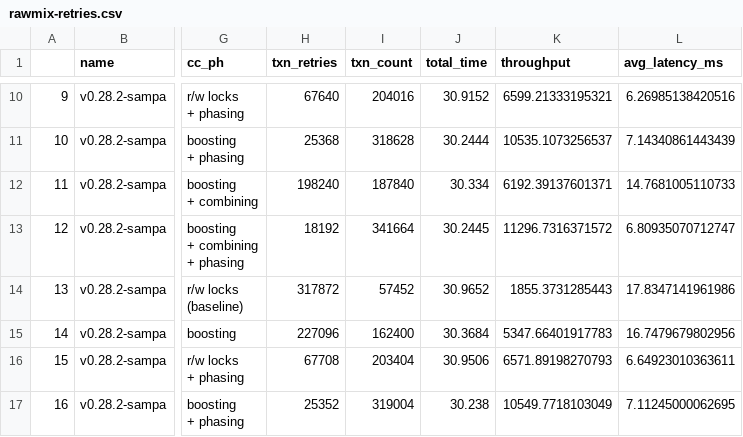
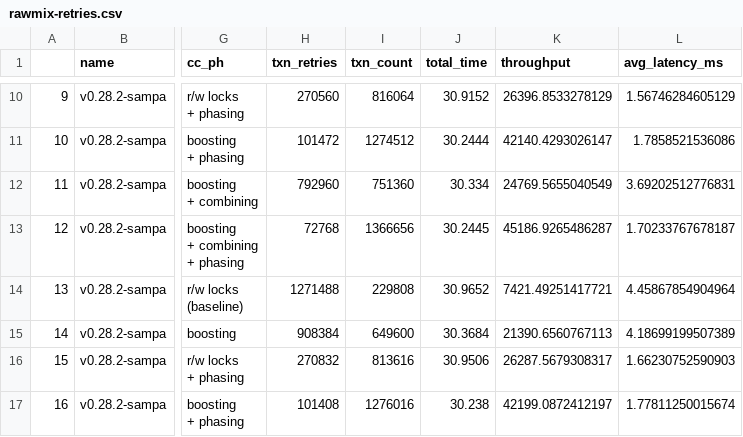
Before and after one commit to bholt/claret-doc, a CSV file: claret/data/rawmix-retries.csv, drawn as a sheet; only a part is shown, gaps mark what is left out; the diff covers the shown part only; the diff names each change by its address in the sheet, - before the commit and + after, or states it on an @@ line.

```diff
--- a/claret/data/rawmix-retries.csv
+++ b/claret/data/rawmix-retries.csv
-H10 (txn_retries): 67640
+H10 (txn_retries): 270560
-I10 (txn_count): 204016
+I10 (txn_count): 816064
-K10 (throughput): 6599.21333195321
+K10 (throughput): 26396.8533278129
-L10 (avg_latency_ms): 6.26985138420516
+L10 (avg_latency_ms): 1.56746284605129
-H11 (txn_retries): 25368
+H11 (txn_retries): 101472
-I11 (txn_count): 318628
+I11 (txn_count): 1274512
-K11 (throughput): 10535.1073256537
+K11 (throughput): 42140.4293026147
-L11 (avg_latency_ms): 7.14340861443439
+L11 (avg_latency_ms): 1.7858521536086
-H12 (txn_retries): 198240
+H12 (txn_retries): 792960
-I12 (txn_count): 187840
+I12 (txn_count): 751360
-K12 (throughput): 6192.39137601371
+K12 (throughput): 24769.5655040549
-L12 (avg_latency_ms): 14.7681005110733
+L12 (avg_latency_ms): 3.69202512776831
-H13 (txn_retries): 18192
+H13 (txn_retries): 72768
-I13 (txn_count): 341664
+I13 (txn_count): 1366656
-K13 (throughput): 11296.7316371572
+K13 (throughput): 45186.9265486287
-L13 (avg_latency_ms): 6.80935070712747
+L13 (avg_latency_ms): 1.70233767678187
-H14 (txn_retries): 317872
+H14 (txn_retries): 1271488
-I14 (txn_count): 57452
+I14 (txn_count): 229808
-K14 (throughput): 1855.3731285443
+K14 (throughput): 7421.49251417721
-L14 (avg_latency_ms): 17.8347141961986
+L14 (avg_latency_ms): 4.45867854904964
-H15 (txn_retries): 227096
+H15 (txn_retries): 908384
-I15 (txn_count): 162400
+I15 (txn_count): 649600
-K15 (throughput): 5347.66401917783
+K15 (throughput): 21390.6560767113
-L15 (avg_latency_ms): 16.7479679802956
+L15 (avg_latency_ms): 4.18699199507389
-H16 (txn_retries): 67708
+H16 (txn_retries): 270832
-I16 (txn_count): 203404
+I16 (txn_count): 813616
-K16 (throughput): 6571.89198270793
+K16 (throughput): 26287.5679308317
-L16 (avg_latency_ms): 6.64923010363611
+L16 (avg_latency_ms): 1.66230752590903
-H17 (txn_retries): 25352
+H17 (txn_retries): 101408
-I17 (txn_count): 319004
+I17 (txn_count): 1276016
-K17 (throughput): 10549.7718103049
+K17 (throughput): 42199.0872412197
-L17 (avg_latency_ms): 7.11245000062695
+L17 (avg_latency_ms): 1.77811250015674
```
Also changed, not shown: 130 edited cells elsewhere in this file, claret/data/bid-dist.csv, claret/data/rawmix-tput-vs-lat.csv, 6 other files.
